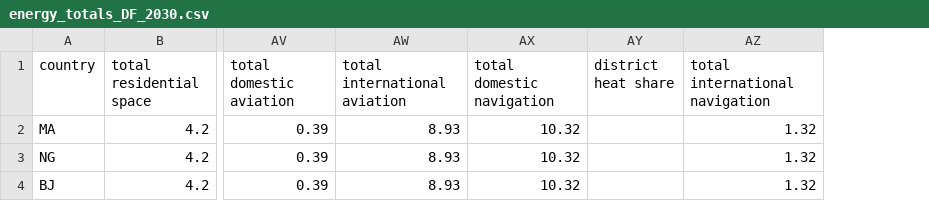
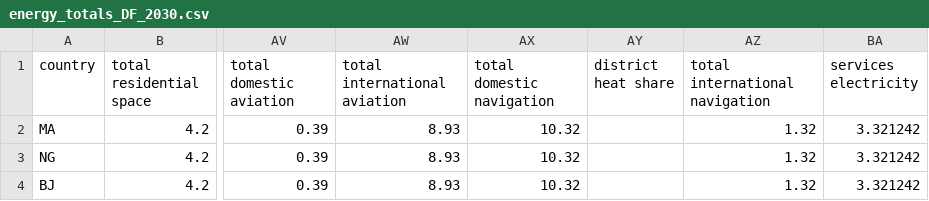
Before and after one commit to ToniGrindrod/pypsa-earth-RL, a CSV file: data/energy_totals_DF_2030.csv, drawn as a sheet; only a part is shown, gaps mark what is left out; the diff names each change by its address in the sheet, - before the commit and + after, or states it on an @@ line.

Commit message:
add missing column in energy totlas

```diff
--- a/data/energy_totals_DF_2030.csv
+++ b/data/energy_totals_DF_2030.csv
+column BA (services electricity), rows 2-4: all 3.321242
```
Also changed, not shown: data/energy_totals_NZ_2030.csv.
